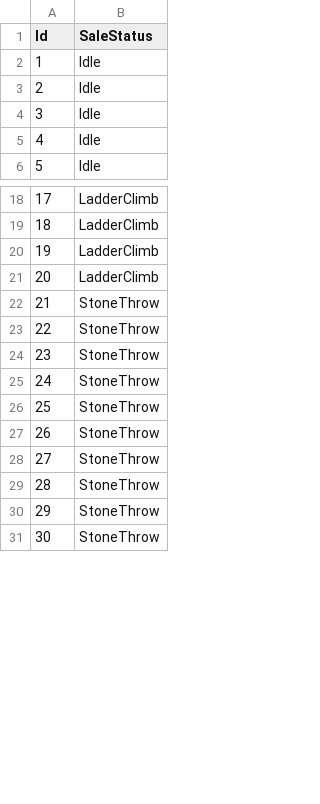
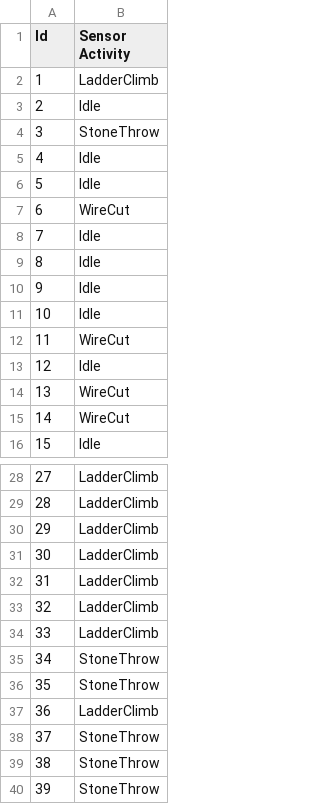
Before and after one commit to kaushalbhuva/ML-Project, a CSV file: PIDS/out_rfc.csv, drawn as a sheet; only a part is shown, gaps mark what is left out; the shorter side is filled out with more unchanged rows; addresses are those after the commit; the diff covers the shown part only; the diff names each change by its address in the sheet, - before the commit and + after, or states it on an @@ line.

Commit message:
Activity detection v2
no overfitting, working fine

```diff
--- a/PIDS/out_rfc.csv
+++ b/PIDS/out_rfc.csv
-B1: SaleStatus
+B1: Sensor Activity
+row 2: 1 | LadderClimb
+row 3: 2 | Idle
+row 4: 3 | StoneThrow
+row 5: 4 | Idle
+row 6: 5 | Idle
@@ row 32 moved to row 7: 6 @@
@@ column A (Id) renumbered between rows 8 and 90 @@
@@ row 33 moved to row 12: 11 @@
+row 13: 12 | Idle
@@ row 34 moved to row 14: 13 @@
@@ row 36 moved to row 15: 14 @@
+row 32: 31 | LadderClimb
+row 33: 32 | LadderClimb
+row 34: 33 | LadderClimb
+row 35: 34 | StoneThrow
+row 36: 35 | StoneThrow
+row 37: 36 | LadderClimb
```
Also changed, not shown: 62 added rows and 3 removed rows elsewhere in this file, PIDS/out_svm.csv, 5 other files.
